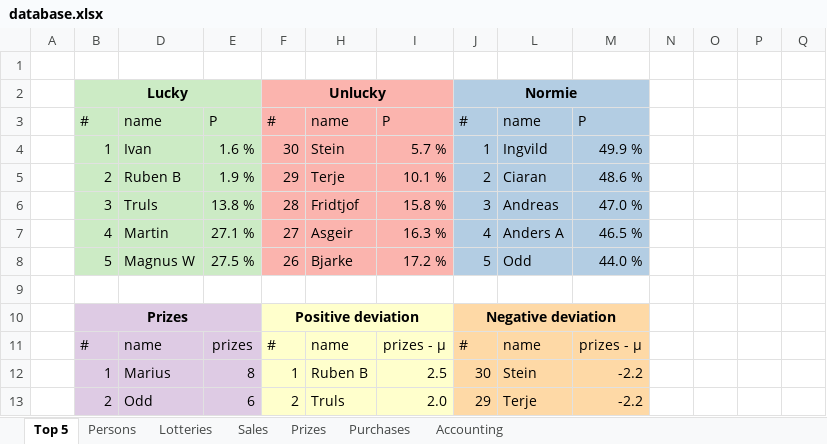
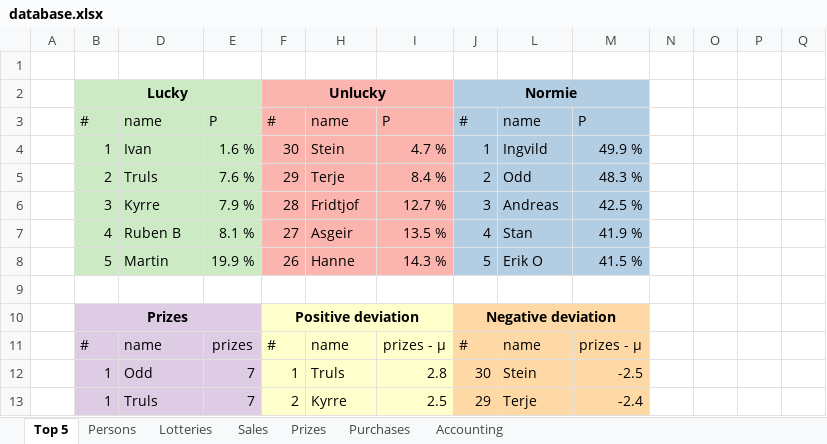
Before and after one commit to trulsedv/vinlotteri, an Excel workbook: database.xlsx, sheet Top 5, drawn as a sheet; only a part is shown; values as stored, in another font and other column widths than the file's, no borders; removed rows and columns are numbered as before the commit, all else as after; rows hold the shown columns only; the diff covers the shown part only; the diff names each change by its address in the sheet, - before the commit and + after, or states it on an @@ line.

```diff
--- a/database.xlsx (sheet Top 5)
+++ b/database.xlsx (sheet Top 5)
-I4: 5.7 %
+I4: 4.7 %
-row 5:  | 2 | Ruben B | 1.9 % | 29 | Terje | 10.1 % | 2 | Ciaran | 48.6 %
+row 5:  | 2 | Truls | 7.6 % | 29 | Terje | 8.4 % | 2 | Odd | 48.3 %
-D6: Truls
+D6: Kyrre
-E6: 13.8 %
+E6: 7.9 %
-I6: 15.8 %
+I6: 12.7 %
-M6: 47.0 %
+M6: 42.5 %
-D7: Martin
+D7: Ruben B
-E7: 27.1 %
+E7: 8.1 %
-I7: 16.3 %
+I7: 13.5 %
-L7: Anders A
+L7: Stan
-M7: 46.5 %
+M7: 41.9 %
-D8: Magnus W
+D8: Martin
-E8: 27.5 %
+E8: 19.9 %
-H8: Bjarke
+H8: Hanne
-I8: 17.2 %
+I8: 14.3 %
-L8: Odd
+L8: Erik O
-M8: 44.0 %
+M8: 41.5 %
-D12: Marius
+D12: Odd
-E12: 8
+E12: 7
-H12: Ruben B
+H12: Truls
-I12: 2.5
+I12: 2.8
-M12: -2.2
+M12: -2.5
-B13: 2
+B13: 1
-D13: Odd
+D13: Truls
-E13: 6
+E13: 7
-H13: Truls
+H13: Kyrre
-I13: 2.0
+I13: 2.5
-M13: -2.2
+M13: -2.4
```
Also changed, not shown: 4 added rows, 4 removed rows and 20 edited cells elsewhere in this sheet, sheet Persons, sheet Sales, sheet Prizes, sheet Accounting, sheet Lotteries, sheet Purchases, hidden cells, 2 other files.
